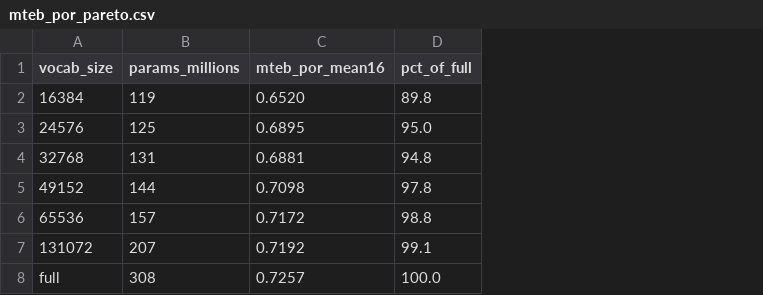
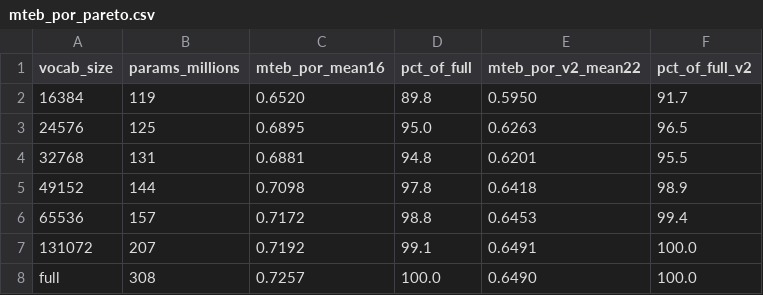
Before and after one commit to tardellirs/embedding-vocab-trimmer, a CSV file: results/mteb_por_pareto.csv, drawn as a sheet; the diff names each change by its address in the sheet, - before the commit and + after, or states it on an @@ line.

Commit message:
Add MTEB(por, v2) scores: 22-task benchmark for all trimmed models
Replaces the 16-task v1 benchmark. All 7 models evaluated on the new
native PT-BR suite (run on Verda spot A100). CSV keeps both v1 and v2
columns; pareto chart shows both curves (v2 primary, v1 as reference).

```diff
--- a/results/mteb_por_pareto.csv
+++ b/results/mteb_por_pareto.csv
+column E (mteb_por_v2_mean22), rows 2-8: 0.5950 | 0.6263 | 0.6201 | 0.6418 | 0.6453 | 0.6491 | 0.6490
+column F (pct_of_full_v2), rows 2-8: 91.7 | 96.5 | 95.5 | 98.9 | 99.4 | 100.0 | 100.0
```
Also changed, not shown: 2 other files.
